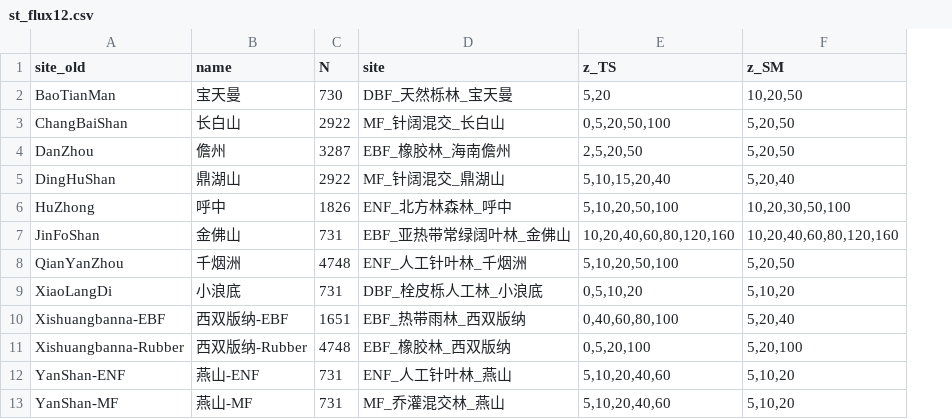
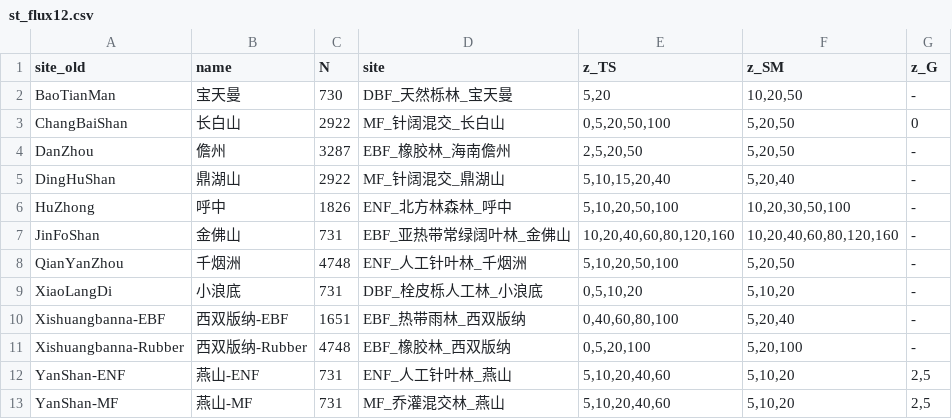
Before and after one commit to jl-pkgs/ChinaFlux2026.R, a CSV file: data/st_flux12.csv, drawn as a sheet; the diff names each change by its address in the sheet, - before the commit and + after, or states it on an @@ line.

Commit message:
添加z_G

```diff
--- a/data/st_flux12.csv
+++ b/data/st_flux12.csv
+column G (z_G), rows 2-13: - | 0 | - | - | - | - | - | - | - | - | 2,5 | 2,5
```
